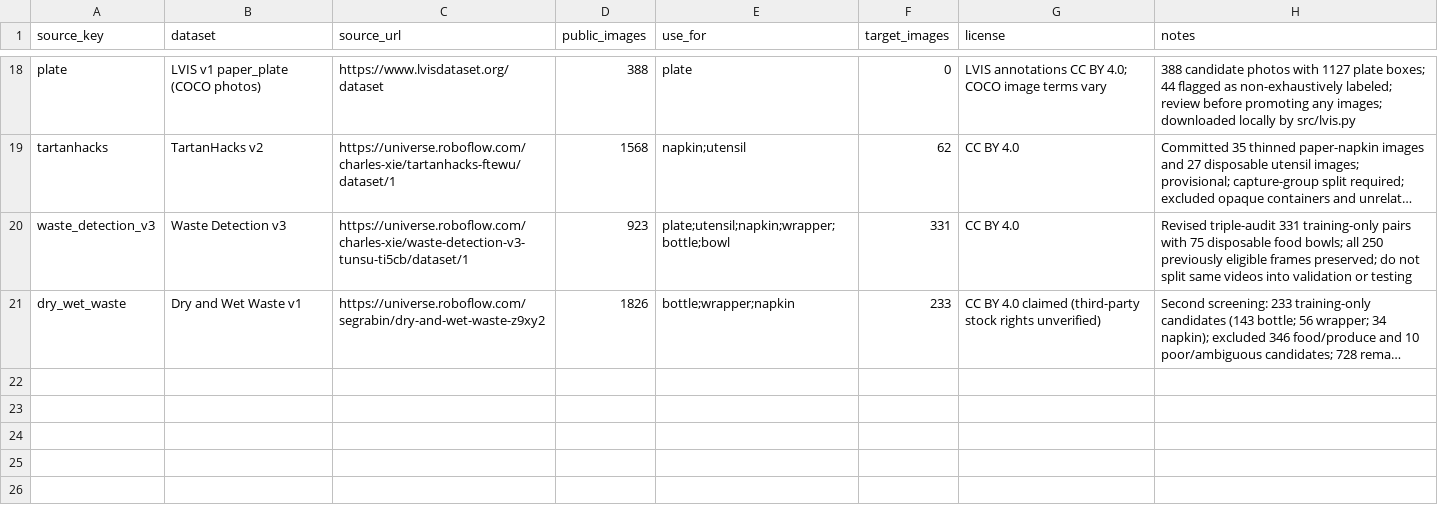
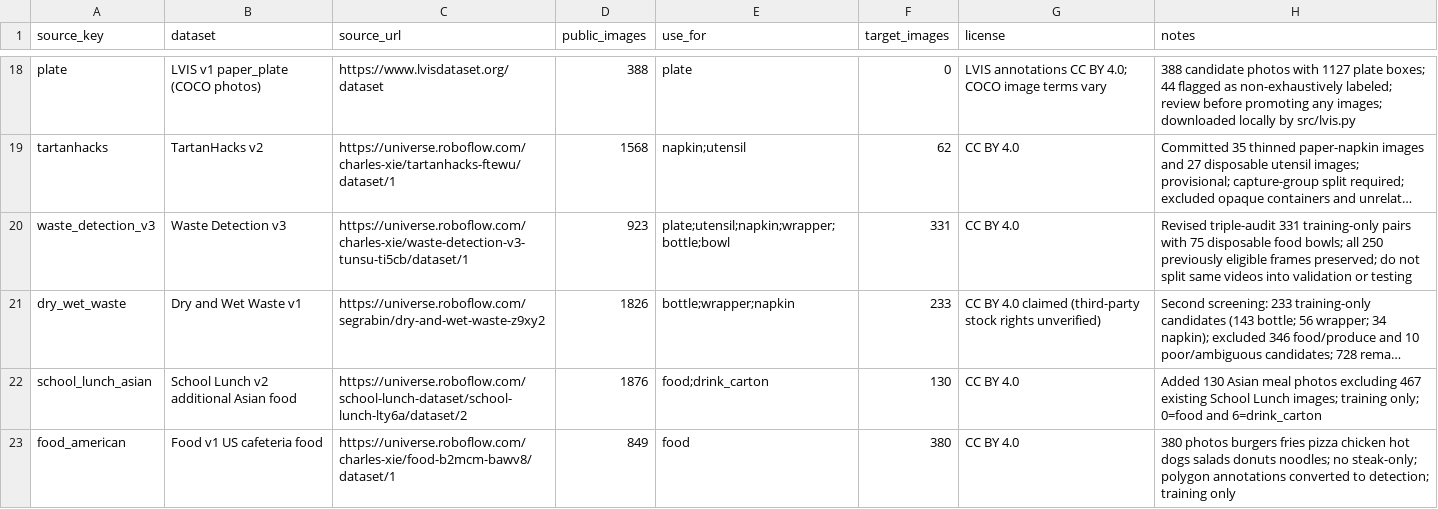
Before and after one commit to cx-57/yolo-cafeteria-research, a CSV file: data/datasets.csv, drawn as a sheet; only a part is shown, gaps mark what is left out; long unchanged cells end in …; the diff names each change by its address in the sheet, - before the commit and + after, or states it on an @@ line.

Commit message:
Add validated importer and training support for 510 new food photos

```diff
--- a/data/datasets.csv
+++ b/data/datasets.csv
+row 22: school_lunch_asian | School Lunch v2 additional Asian food | https://universe.roboflow.com/school-lunch-dataset/school-lunch-lty6a/dataset/2 | 1876 | food;drink_carton | 130 | CC BY 4.0 | Added 130 Asian meal photos excluding 467 existing School Lunch images; training only; 0=food and 6=drink_carton
+row 23: food_american | Food v1 US cafeteria food | https://universe.roboflow.com/charles-xie/food-b2mcm-bawv8/dataset/1 | 849 | food | 380 | CC BY 4.0 | 380 photos burgers fries pizza chicken hot dogs salads donuts noodles; no steak-only; polygon annotations converted to detection; training only
```
Also changed, not shown: 5 other files.
